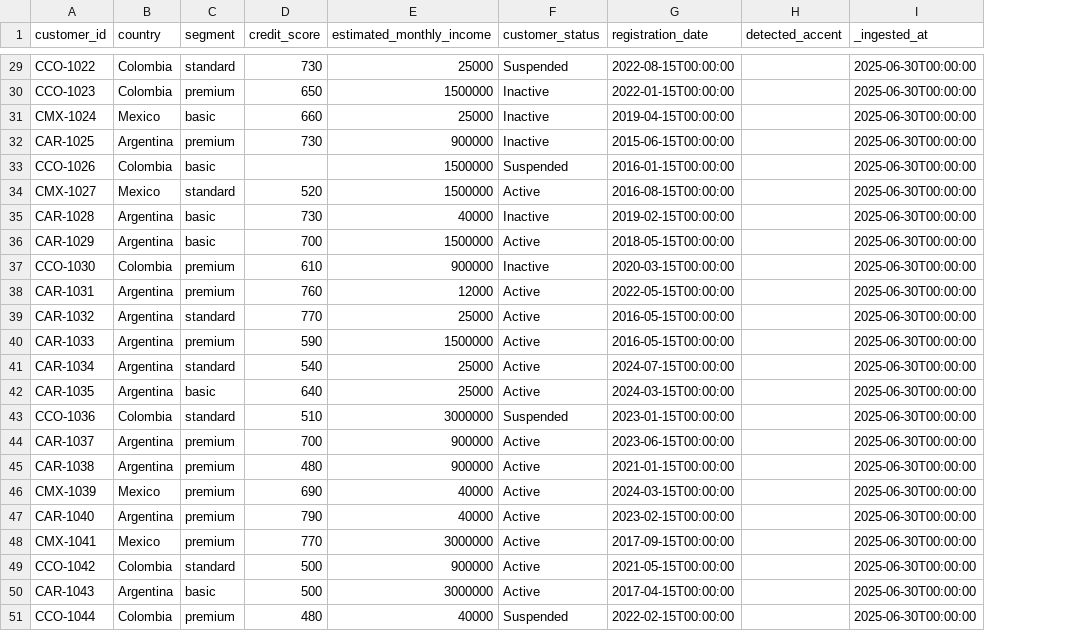
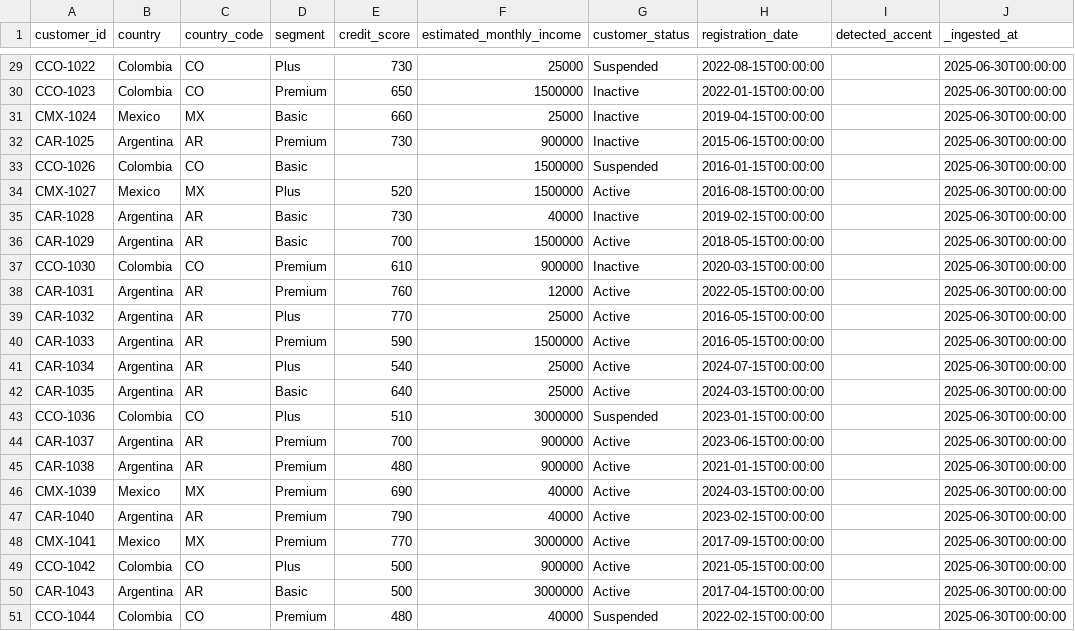
Before and after one commit to NicolleMayol/factored-hackathon-2026-the-trident, a CSV file: data/mock/customer_360.csv, drawn as a sheet; only a part is shown, gaps mark what is left out; addresses are those after the commit; the diff covers the shown part only; the diff names each change by its address in the sheet, - before the commit and + after, or states it on an @@ line.

Commit message:
fix(tools): país en ISO-2 desde customer_360.country_code con mapeo por nombre como respaldo en un solo sitio (revisión #27); mock con segmentos reales y TEST-* por prefijo

```diff
--- a/data/mock/customer_360.csv
+++ b/data/mock/customer_360.csv
+column C (country_code), rows 29-51: CO | CO | MX | AR | CO | MX | AR | AR | CO | AR | AR | AR | AR | AR | CO | AR | AR | MX | AR | MX | CO | AR | CO
-D29 (segment): standard
+D29 (segment): Plus
-D30 (segment): premium
+D30 (segment): Premium
-D31 (segment): basic
+D31 (segment): Basic
-D32 (segment): premium
+D32 (segment): Premium
-D33 (segment): basic
+D33 (segment): Basic
-D34 (segment): standard
+D34 (segment): Plus
-D35:D36 (segment): basic
+D35:D36 (segment): Basic
-D37:D38 (segment): premium
+D37:D38 (segment): Premium
-D39 (segment): standard
+D39 (segment): Plus
-D40 (segment): premium
+D40 (segment): Premium
-D41 (segment): standard
+D41 (segment): Plus
-D42 (segment): basic
+D42 (segment): Basic
-D43 (segment): standard
+D43 (segment): Plus
-D44:D48 (segment): premium
+D44:D48 (segment): Premium
-D49 (segment): standard
+D49 (segment): Plus
-D50 (segment): basic
+D50 (segment): Basic
-D51 (segment): premium
+D51 (segment): Premium
```
Also changed, not shown: 27 edited cells elsewhere in this file, 5 other files.
